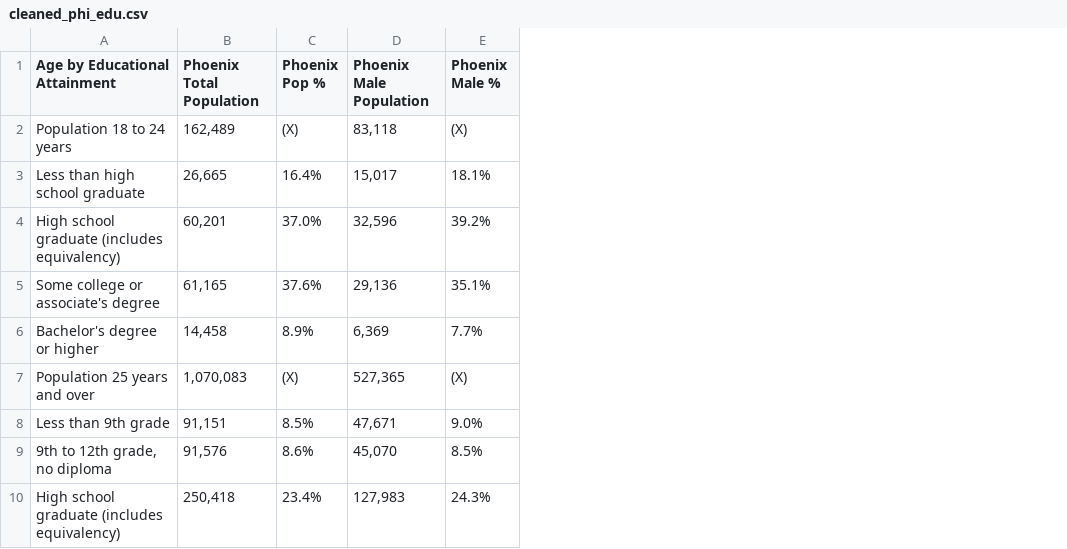
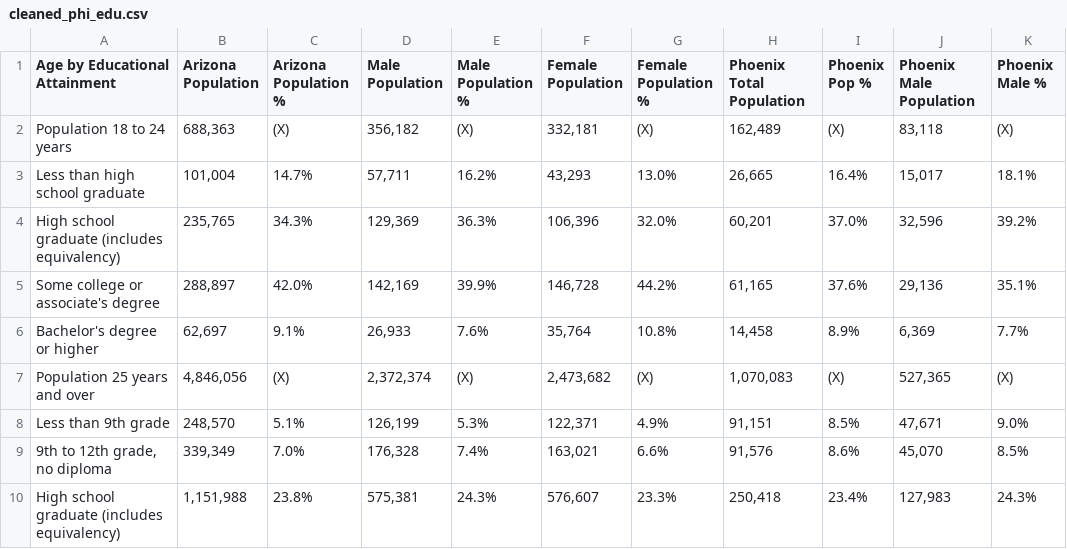
Before and after one commit to maddieemihle/major-city-visualization, a CSV file: data_files/phoenix_data/pho_cleaned_csv/cleaned_phi_edu.csv, drawn as a sheet; only a part is shown; the diff names each change by its address in the sheet, - before the commit and + after, or states it on an @@ line.

```diff
--- a/data_files/phoenix_data/pho_cleaned_csv/cleaned_phi_edu.csv
+++ b/data_files/phoenix_data/pho_cleaned_csv/cleaned_phi_edu.csv
+column B (Arizona Population), rows 2-10: 688,363 | 101,004 | 235,765 | 288,897 | 62,697 | 4,846,056 | 248,570 | 339,349 | 1,151,988
+column C (Arizona Population %), rows 2-10: (X) | 14.7% | 34.3% | 42.0% | 9.1% | (X) | 5.1% | 7.0% | 23.8%
+column D (Male Population), rows 2-10: 356,182 | 57,711 | 129,369 | 142,169 | 26,933 | 2,372,374 | 126,199 | 176,328 | 575,381
+column E (Male Population %), rows 2-10: (X) | 16.2% | 36.3% | 39.9% | 7.6% | (X) | 5.3% | 7.4% | 24.3%
+column F (Female Population), rows 2-10: 332,181 | 43,293 | 106,396 | 146,728 | 35,764 | 2,473,682 | 122,371 | 163,021 | 576,607
+column G (Female Population %), rows 2-10: (X) | 13.0% | 32.0% | 44.2% | 10.8% | (X) | 4.9% | 6.6% | 23.3%
```
Also changed, not shown: data_files/phoenix_data/pho_cleaned_csv/cleaned_phi_poverty.csv, data_files/phoenix_data/pho_raw_csv/dp04.csv, 11 other files.
